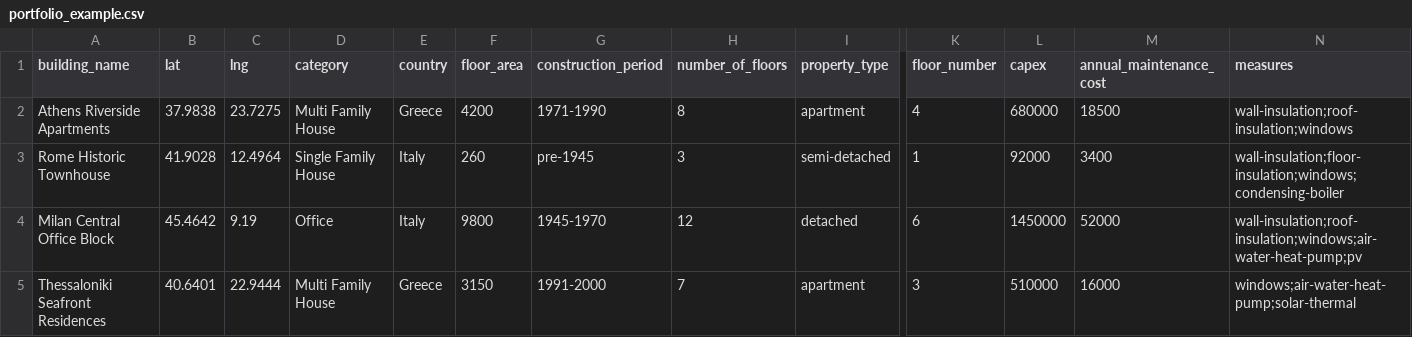
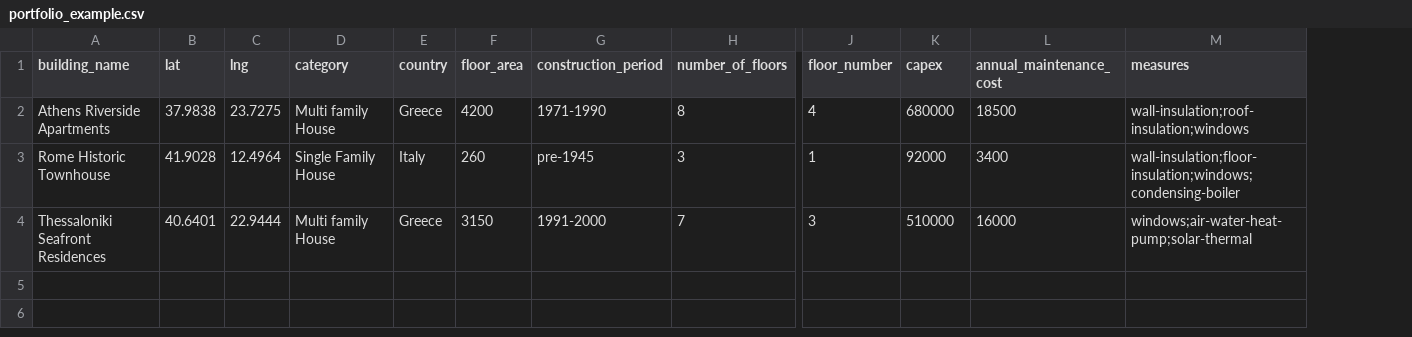
Before and after one commit to ReLIFE-Project-EU/relife-web-ui, a CSV file: public/portfolio_example.csv, drawn as a sheet; only a part is shown, gaps mark what is left out; removed rows and columns are numbered as before the commit, all else as after; rows hold the shown columns only; the diff names each change by its address in the sheet, - before the commit and + after, or states it on an @@ line.

Commit message:
✨ Align archetype categories with Financial API and simplify portfolio CSV

```diff
--- a/public/portfolio_example.csv
+++ b/public/portfolio_example.csv
-column I (property_type), rows 2-3: apartment | semi-detached; row 5: apartment
-D2 (category): Multi Family House
+D2 (category): Multi family House
-row 4: Milan Central Office Block | 45.4642 | 9.19 | Office | Italy | 9800 | 1945-1970 | 12 | detached | 6 | 1450000 | 52000 | wall-insulation;roof-insulation;windows;air-water-heat-pump;pv
-D4 (category): Multi Family House
+D4 (category): Multi family House
```
Also changed, not shown: 19 other files.
